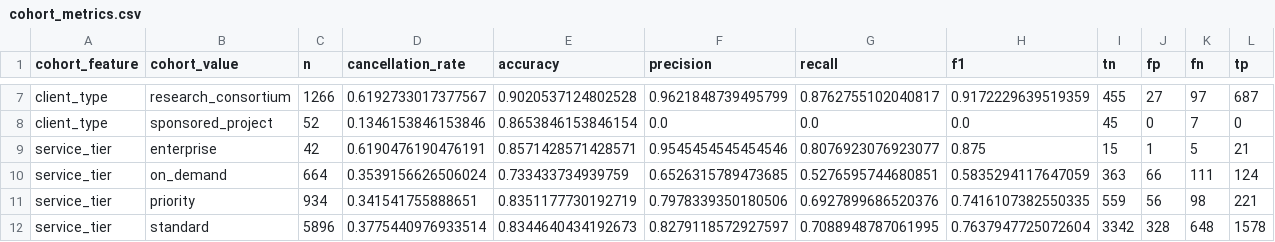
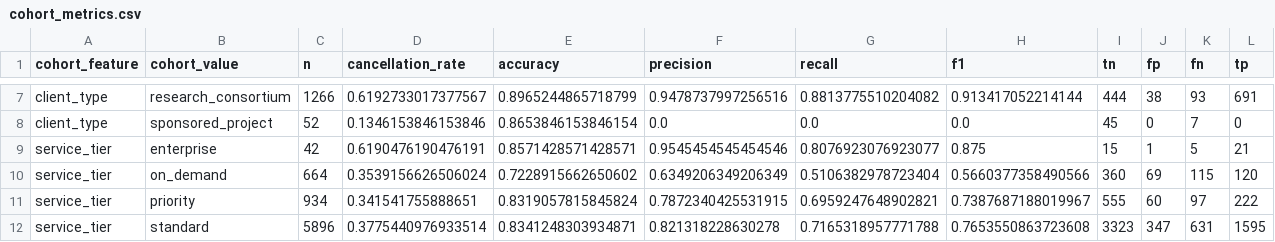
Before and after one commit to vito-pp/tp3-machine-learning, a CSV file: results/cohort_metrics.csv, drawn as a sheet; only a part is shown, gaps mark what is left out; the diff covers the shown part only; the diff names each change by its address in the sheet, - before the commit and + after, or states it on an @@ line.

```diff
--- a/results/cohort_metrics.csv
+++ b/results/cohort_metrics.csv
-E7 (accuracy): 0.9020537124802528
+E7 (accuracy): 0.8965244865718799
-F7 (precision): 0.9621848739495799
+F7 (precision): 0.9478737997256516
-G7 (recall): 0.8762755102040817
+G7 (recall): 0.8813775510204082
-H7 (f1): 0.9172229639519359
+H7 (f1): 0.913417052214144
-I7 (tn): 455
+I7 (tn): 444
-J7 (fp): 27
+J7 (fp): 38
-K7 (fn): 97
+K7 (fn): 93
-L7 (tp): 687
+L7 (tp): 691
-E10 (accuracy): 0.733433734939759
+E10 (accuracy): 0.7228915662650602
-F10 (precision): 0.6526315789473685
+F10 (precision): 0.6349206349206349
-G10 (recall): 0.5276595744680851
+G10 (recall): 0.5106382978723404
-H10 (f1): 0.5835294117647059
+H10 (f1): 0.5660377358490566
-I10 (tn): 363
+I10 (tn): 360
-J10 (fp): 66
+J10 (fp): 69
-K10 (fn): 111
+K10 (fn): 115
-L10 (tp): 124
+L10 (tp): 120
-E11 (accuracy): 0.8351177730192719
+E11 (accuracy): 0.8319057815845824
-F11 (precision): 0.7978339350180506
+F11 (precision): 0.7872340425531915
-G11 (recall): 0.6927899686520376
+G11 (recall): 0.6959247648902821
-H11 (f1): 0.7416107382550335
+H11 (f1): 0.7387687188019967
-I11 (tn): 559
+I11 (tn): 555
-J11 (fp): 56
+J11 (fp): 60
-K11 (fn): 98
+K11 (fn): 97
-L11 (tp): 221
+L11 (tp): 222
-E12 (accuracy): 0.8344640434192673
+E12 (accuracy): 0.8341248303934871
-F12 (precision): 0.8279118572927597
+F12 (precision): 0.821318228630278
-G12 (recall): 0.7088948787061995
+G12 (recall): 0.7165318957771788
-H12 (f1): 0.7637947725072604
+H12 (f1): 0.7653550863723608
-I12 (tn): 3342
+I12 (tn): 3323
-J12 (fp): 328
+J12 (fp): 347
-K12 (fn): 648
+K12 (fn): 631
-L12 (tp): 1578
+L12 (tp): 1595
```
Also changed, not shown: 89 edited cells elsewhere in this file, results/baseline_comparison.csv, results/false_positives.csv, 16 other files.
